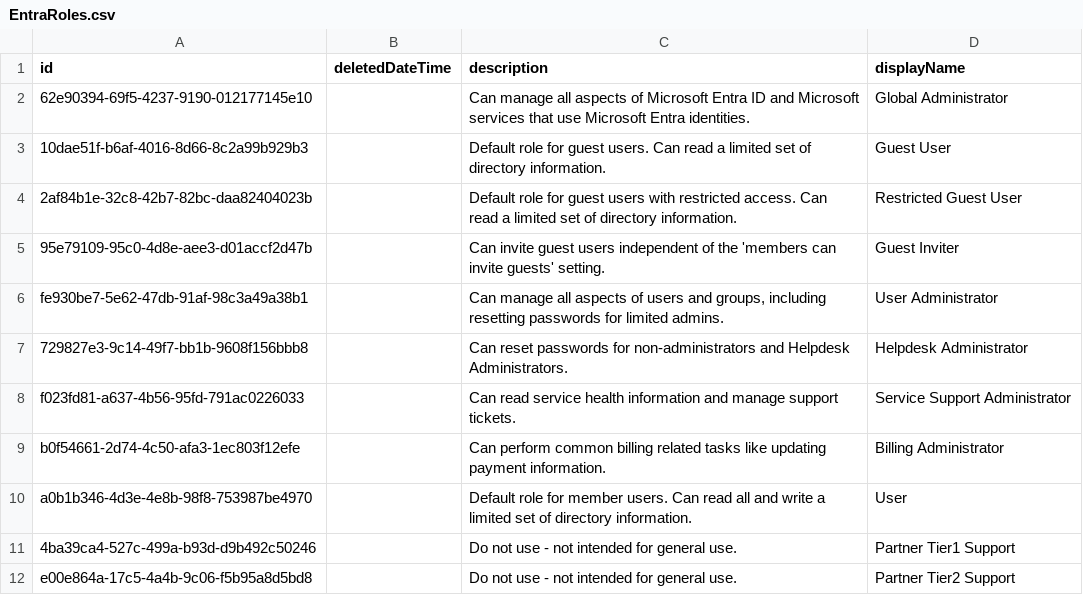
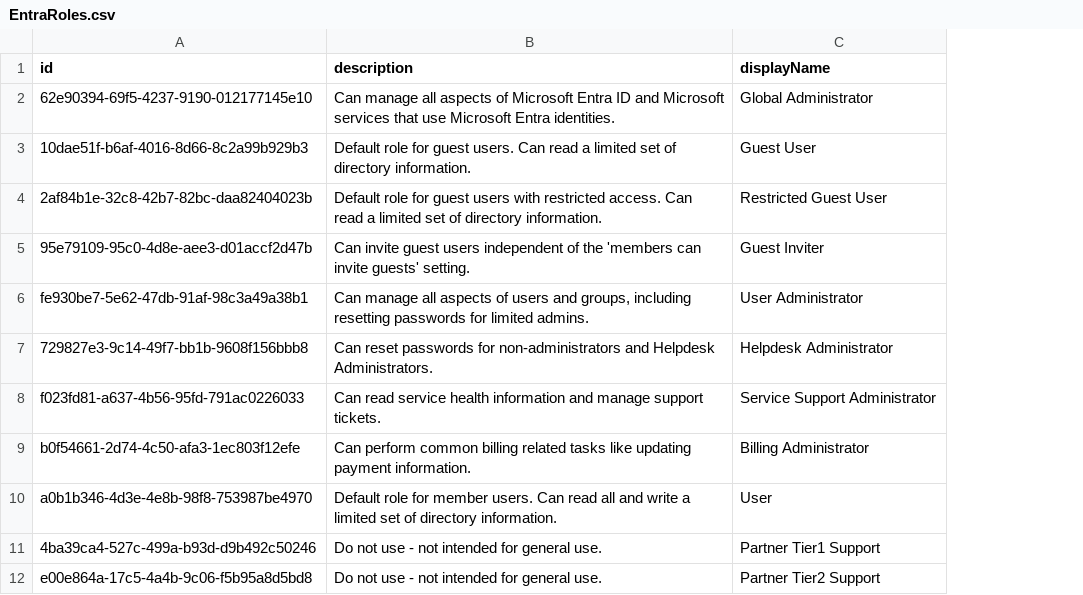
Before and after one commit to azurekid/blackcat, a CSV file: src/Helpers/EntraRoles.csv, drawn as a sheet; only a part is shown; the diff names each change by its address in the sheet, - before the commit and + after, or states it on an @@ line.

Commit message:
chore: bump module version to 1.0.14.3 and comment out custom role definitions retrieval logic

```diff
--- a/src/Helpers/EntraRoles.csv
+++ b/src/Helpers/EntraRoles.csv
-column B (deletedDateTime), empty
```
Also changed, not shown: 2 other files.
